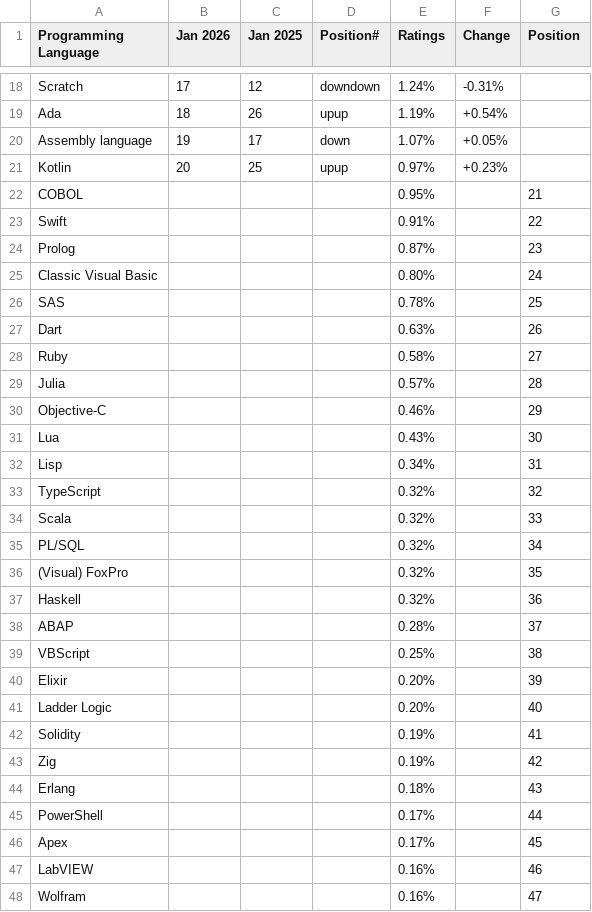
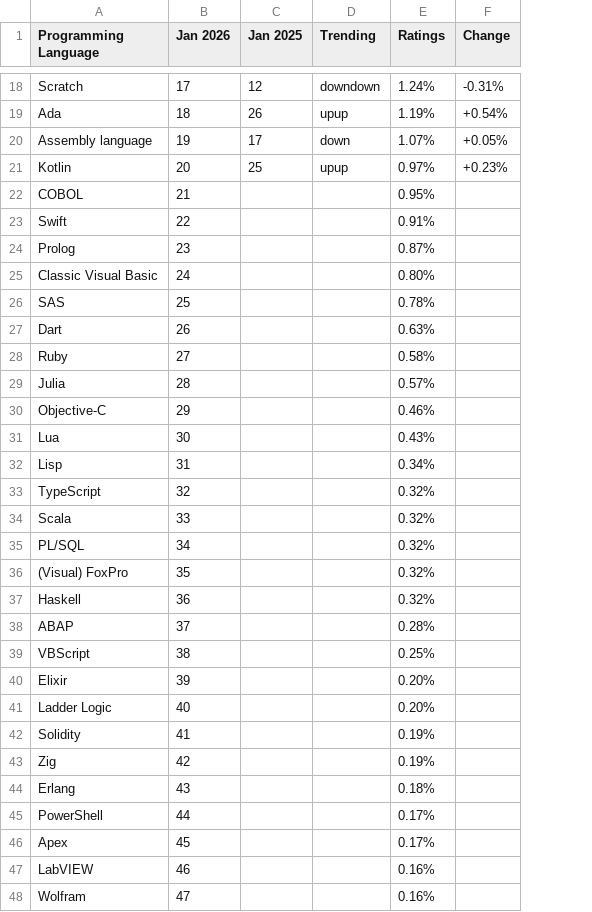
Before and after one commit to qundao/backup-tiobe-index, a TSV file: 2026/2026-01.tsv, drawn as a sheet; only a part is shown, gaps mark what is left out; the diff covers the shown part only; the diff names each change by its address in the sheet, - before the commit and + after, or states it on an @@ line.

```diff
--- a/2026/2026-01.tsv
+++ b/2026/2026-01.tsv
-column G (Position), rows 22-48: 21 | 22 | 23 | 24 | 25 | 26 | 27 | 28 | 29 | 30 | 31 | 32 | 33 | 34 | 35 | 36 | 37 | 38 | 39 | 40 | 41 | 42 | 43 | 44 | 45 | 46 | 47
-D1: Position#
+D1: Trending
-B22 (Jan 2026): (empty)
+B22 (Jan 2026): 21
-B23 (Jan 2026): (empty)
+B23 (Jan 2026): 22
-B24 (Jan 2026): (empty)
+B24 (Jan 2026): 23
-B25 (Jan 2026): (empty)
+B25 (Jan 2026): 24
-B26 (Jan 2026): (empty)
+B26 (Jan 2026): 25
-B27 (Jan 2026): (empty)
+B27 (Jan 2026): 26
-B28 (Jan 2026): (empty)
+B28 (Jan 2026): 27
-B29 (Jan 2026): (empty)
+B29 (Jan 2026): 28
-B30 (Jan 2026): (empty)
+B30 (Jan 2026): 29
-B31 (Jan 2026): (empty)
+B31 (Jan 2026): 30
-B32 (Jan 2026): (empty)
+B32 (Jan 2026): 31
-B33 (Jan 2026): (empty)
+B33 (Jan 2026): 32
-B34 (Jan 2026): (empty)
+B34 (Jan 2026): 33
-B35 (Jan 2026): (empty)
+B35 (Jan 2026): 34
-B36 (Jan 2026): (empty)
+B36 (Jan 2026): 35
-B37 (Jan 2026): (empty)
+B37 (Jan 2026): 36
-B38 (Jan 2026): (empty)
+B38 (Jan 2026): 37
-B39 (Jan 2026): (empty)
+B39 (Jan 2026): 38
-B40 (Jan 2026): (empty)
+B40 (Jan 2026): 39
-B41 (Jan 2026): (empty)
+B41 (Jan 2026): 40
-B42 (Jan 2026): (empty)
+B42 (Jan 2026): 41
-B43 (Jan 2026): (empty)
+B43 (Jan 2026): 42
-B44 (Jan 2026): (empty)
+B44 (Jan 2026): 43
-B45 (Jan 2026): (empty)
+B45 (Jan 2026): 44
-B46 (Jan 2026): (empty)
+B46 (Jan 2026): 45
-B47 (Jan 2026): (empty)
+B47 (Jan 2026): 46
-B48 (Jan 2026): (empty)
+B48 (Jan 2026): 47
```
Also changed, not shown: 53 edited cells elsewhere in this file, 1 other file.
